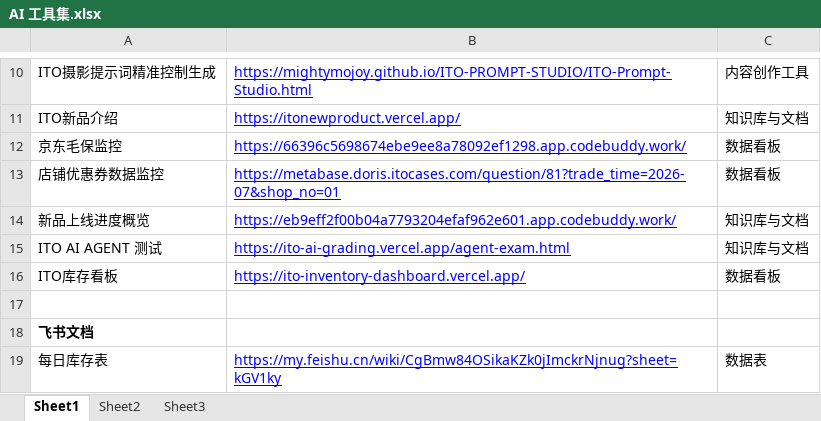
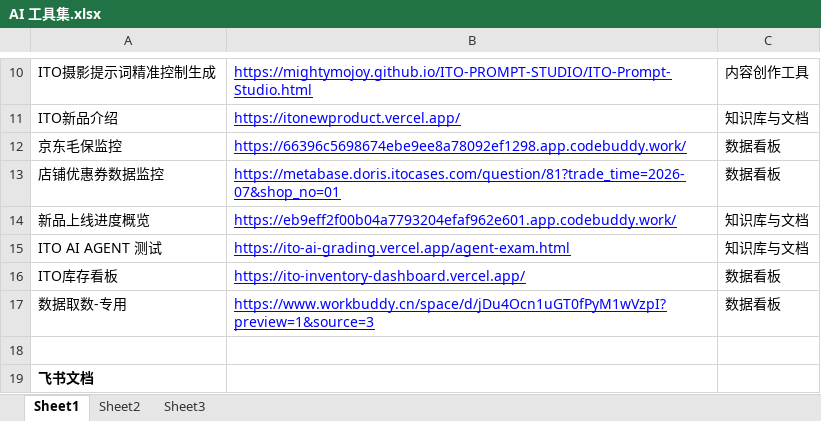
Before and after one commit to Mightymojoy/AI-Toolset, an Excel workbook: AI 工具集.xlsx, sheet Sheet1, drawn as a sheet; only a part is shown, gaps mark what is left out; the shorter side is filled out with more unchanged rows; values as stored, in another font and other column widths than the file's, no borders; the diff names each change by its address in the sheet, - before the commit and + after, or states it on an @@ line.

```diff
--- a/AI 工具集.xlsx (sheet Sheet1)
+++ b/AI 工具集.xlsx (sheet Sheet1)
+row 17: 数据取数-专用 | https://www.workbuddy.cn/space/d/jDu4Ocn1uGT0fPyM1wVzpI?preview=1&source=3 | 数据看板
```
Also changed, not shown: 2 other files.
